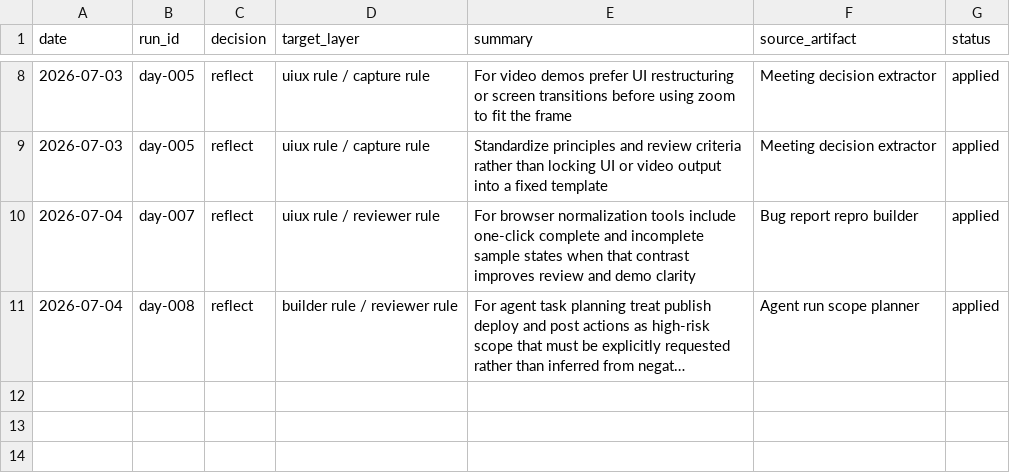
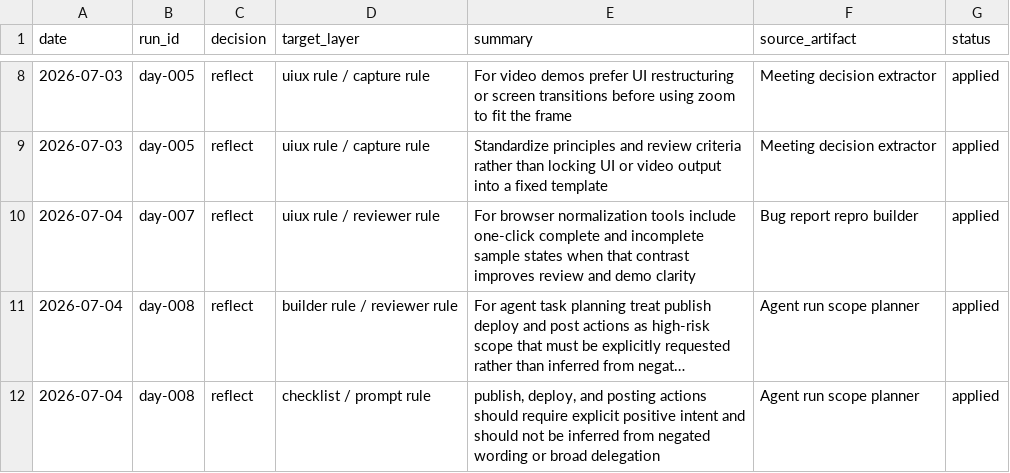
Before and after one commit to IT-Agent-OSS/it-agent, a CSV file: logs/reflection-log.csv, drawn as a sheet; only a part is shown, gaps mark what is left out; long unchanged cells end in …; the diff names each change by its address in the sheet, - before the commit and + after, or states it on an @@ line.

Commit message:
Add memory layer for reflected rules

```diff
--- a/logs/reflection-log.csv
+++ b/logs/reflection-log.csv
+row 12: 2026-07-04 | day-008 | reflect | checklist / prompt rule | publish, deploy, and posting actions should require explicit positive intent and should not be inferred from negated wording or broad delegation | Agent run scope planner | applied
```
Also changed, not shown: 4 other files.
